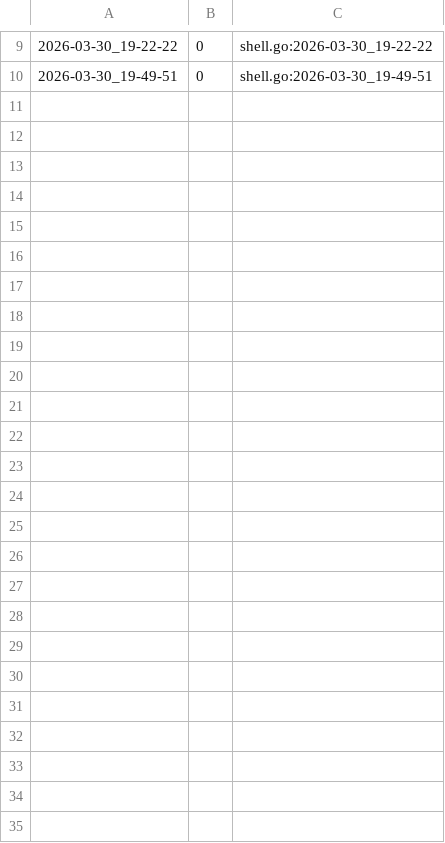
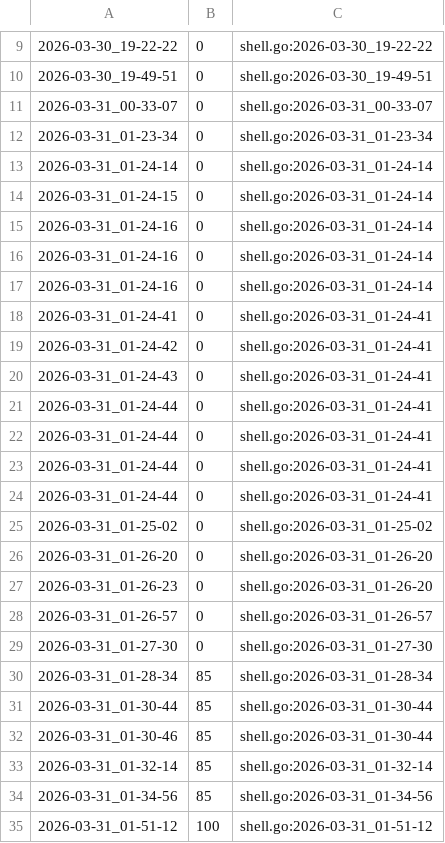
Before and after one commit to qxcode-course/ed-ter-bloco-a-wton123, a CSV file: .tko/track/ed@manipulacao/track.csv, drawn as a sheet; only a part is shown, gaps mark what is left out; the diff names each change by its address in the sheet, - before the commit and + after, or states it on an @@ line.

```diff
--- a/.tko/track/ed@manipulacao/track.csv
+++ b/.tko/track/ed@manipulacao/track.csv
+row 11: 2026-03-31_00-33-07 | 0 | shell.go:2026-03-31_00-33-07
+row 12: 2026-03-31_01-23-34 | 0 | shell.go:2026-03-31_01-23-34
+row 13: 2026-03-31_01-24-14 | 0 | shell.go:2026-03-31_01-24-14
+row 14: 2026-03-31_01-24-15 | 0 | shell.go:2026-03-31_01-24-14
+row 15: 2026-03-31_01-24-16 | 0 | shell.go:2026-03-31_01-24-14
+row 16: 2026-03-31_01-24-16 | 0 | shell.go:2026-03-31_01-24-14
+row 17: 2026-03-31_01-24-16 | 0 | shell.go:2026-03-31_01-24-14
+row 18: 2026-03-31_01-24-41 | 0 | shell.go:2026-03-31_01-24-41
+row 19: 2026-03-31_01-24-42 | 0 | shell.go:2026-03-31_01-24-41
+row 20: 2026-03-31_01-24-43 | 0 | shell.go:2026-03-31_01-24-41
+row 21: 2026-03-31_01-24-44 | 0 | shell.go:2026-03-31_01-24-41
+row 22: 2026-03-31_01-24-44 | 0 | shell.go:2026-03-31_01-24-41
+row 23: 2026-03-31_01-24-44 | 0 | shell.go:2026-03-31_01-24-41
+row 24: 2026-03-31_01-24-44 | 0 | shell.go:2026-03-31_01-24-41
+row 25: 2026-03-31_01-25-02 | 0 | shell.go:2026-03-31_01-25-02
+row 26: 2026-03-31_01-26-20 | 0 | shell.go:2026-03-31_01-26-20
+row 27: 2026-03-31_01-26-23 | 0 | shell.go:2026-03-31_01-26-20
+row 28: 2026-03-31_01-26-57 | 0 | shell.go:2026-03-31_01-26-57
+row 29: 2026-03-31_01-27-30 | 0 | shell.go:2026-03-31_01-27-30
+row 30: 2026-03-31_01-28-34 | 85 | shell.go:2026-03-31_01-28-34
+row 31: 2026-03-31_01-30-44 | 85 | shell.go:2026-03-31_01-30-44
+row 32: 2026-03-31_01-30-46 | 85 | shell.go:2026-03-31_01-30-44
+row 33: 2026-03-31_01-32-14 | 85 | shell.go:2026-03-31_01-32-14
+row 34: 2026-03-31_01-34-56 | 85 | shell.go:2026-03-31_01-34-56
+row 35: 2026-03-31_01-51-12 | 100 | shell.go:2026-03-31_01-51-12
```
Also changed, not shown: 4 other files.
